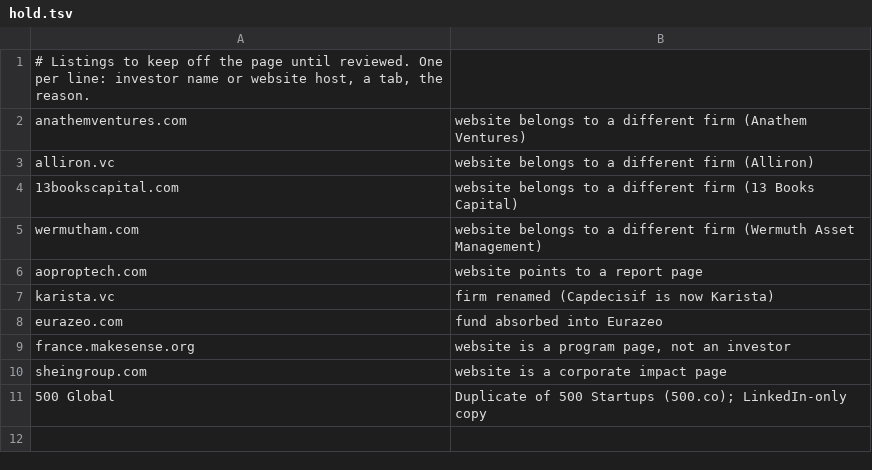
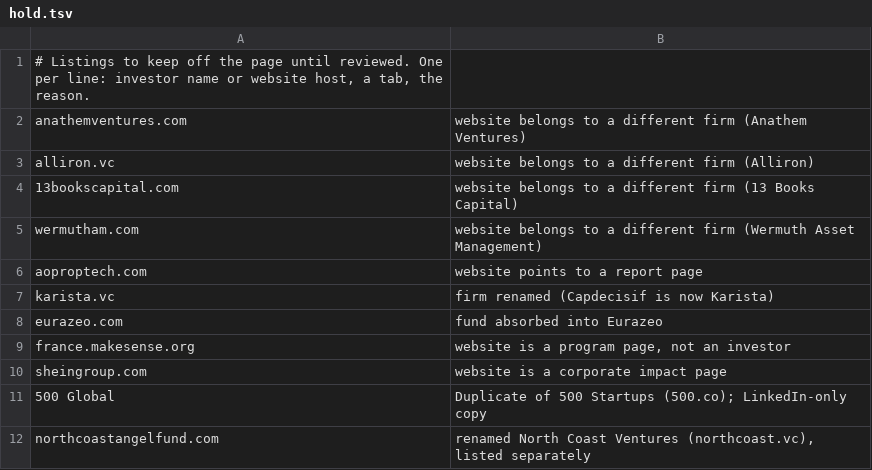
Before and after one commit to stopwatchcreative/colaeb-world-economies, a TSV file: investors/enrich/hold.tsv, drawn as a sheet; the diff names each change by its address in the sheet, - before the commit and + after, or states it on an @@ line.

```diff
--- a/investors/enrich/hold.tsv
+++ b/investors/enrich/hold.tsv
+row 12: northcoastangelfund.com | renamed North Coast Ventures (northcoast.vc), listed separately
```
Also changed, not shown: investors/src_linkedin_vc_list_2026-11-13.tsv, 4 other files.
